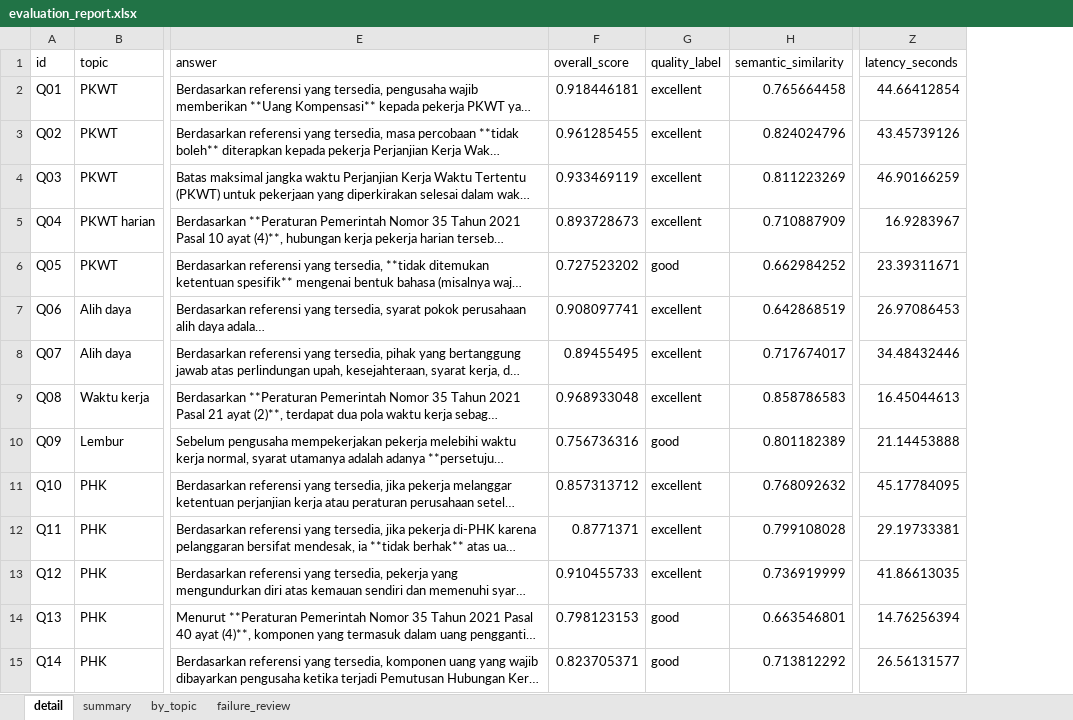
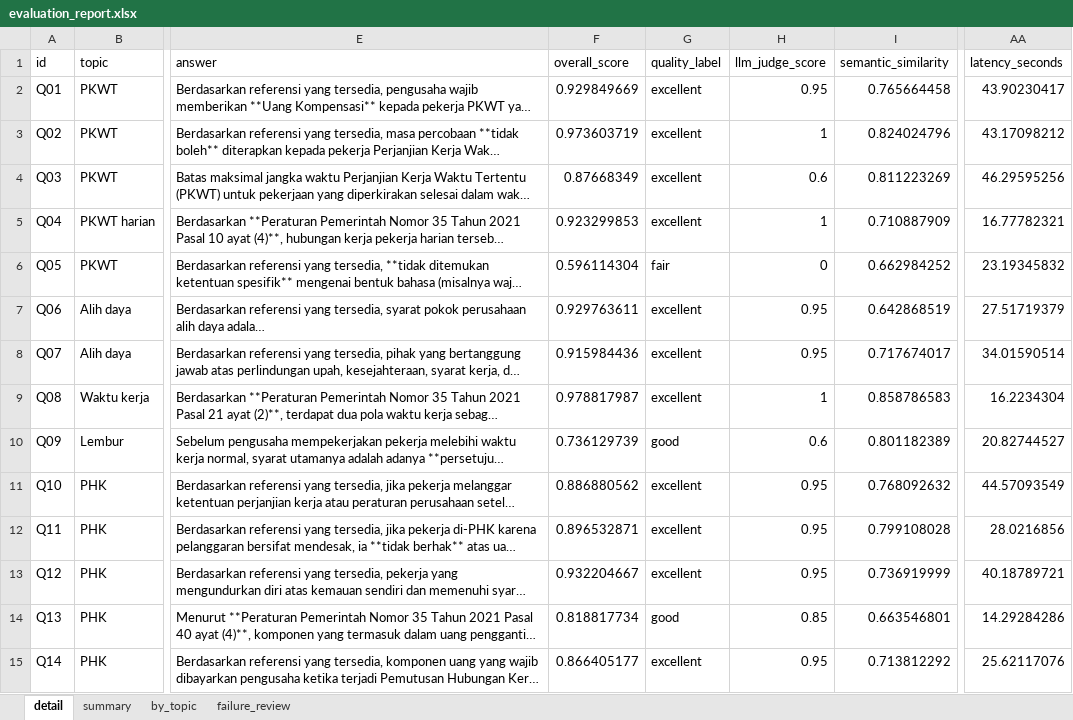
Before and after one commit to sulthanarif/RAG-LEGAL-LAW-INDONESIA, an Excel workbook: data/eval_outputs/evaluation_report.xlsx, sheet detail, drawn as a sheet; only a part is shown, gaps mark what is left out; long unchanged cells end in …; values as stored, in another font and other column widths than the file's, no borders; addresses are those after the commit; the diff covers the shown part only; the diff names each change by its address in the sheet, - before the commit and + after, or states it on an @@ line.

Commit message:
evaluasi llm as a judge

```diff
--- a/data/eval_outputs/evaluation_report.xlsx (sheet detail)
+++ b/data/eval_outputs/evaluation_report.xlsx (sheet detail)
+column H (llm_judge_score), rows 2-15: 0.95 | 1 | 0.6 | 1 | 0 | 0.95 | 0.95 | 1 | 0.6 | 0.95 | 0.95 | 0.95 | 0.85 | 0.95
-F2 (overall_score): 0.918446181
+F2 (overall_score): 0.929849669
-AA2 (latency_seconds): 44.66412854
+AA2 (latency_seconds): 43.90230417
-F3 (overall_score): 0.961285455
+F3 (overall_score): 0.973603719
-AA3 (latency_seconds): 43.45739126
+AA3 (latency_seconds): 43.17098212
-F4 (overall_score): 0.933469119
+F4 (overall_score): 0.87668349
-AA4 (latency_seconds): 46.90166259
+AA4 (latency_seconds): 46.29595256
-F5 (overall_score): 0.893728673
+F5 (overall_score): 0.923299853
-AA5 (latency_seconds): 16.9283967
+AA5 (latency_seconds): 16.77782321
-F6 (overall_score): 0.727523202
+F6 (overall_score): 0.596114304
-G6 (quality_label): good
+G6 (quality_label): fair
-AA6 (latency_seconds): 23.39311671
+AA6 (latency_seconds): 23.19345832
-F7 (overall_score): 0.908097741
+F7 (overall_score): 0.929763611
-AA7 (latency_seconds): 26.97086453
+AA7 (latency_seconds): 27.51719379
-F8 (overall_score): 0.89455495
+F8 (overall_score): 0.915984436
-AA8 (latency_seconds): 34.48432446
+AA8 (latency_seconds): 34.01590514
-F9 (overall_score): 0.968933048
+F9 (overall_score): 0.978817987
-AA9 (latency_seconds): 16.45044613
+AA9 (latency_seconds): 16.2234304
-F10 (overall_score): 0.756736316
+F10 (overall_score): 0.736129739
-AA10 (latency_seconds): 21.14453888
+AA10 (latency_seconds): 20.82744527
-F11 (overall_score): 0.857313712
+F11 (overall_score): 0.886880562
-AA11 (latency_seconds): 45.17784095
+AA11 (latency_seconds): 44.57093549
-F12 (overall_score): 0.8771371
+F12 (overall_score): 0.896532871
-AA12 (latency_seconds): 29.19733381
+AA12 (latency_seconds): 28.0216856
-F13 (overall_score): 0.910455733
+F13 (overall_score): 0.932204667
-AA13 (latency_seconds): 41.86613035
+AA13 (latency_seconds): 40.18789721
-F14 (overall_score): 0.798123153
+F14 (overall_score): 0.818817734
-AA14 (latency_seconds): 14.76256394
+AA14 (latency_seconds): 14.29284286
-F15 (overall_score): 0.823705371
+F15 (overall_score): 0.866405177
-G15 (quality_label): good
+G15 (quality_label): excellent
-AA15 (latency_seconds): 26.56131577
+AA15 (latency_seconds): 25.62117076
```
Also changed, not shown: 13 edited cells elsewhere in this sheet, sheet failure_review, sheet by_topic, sheet summary, 18 other files.
